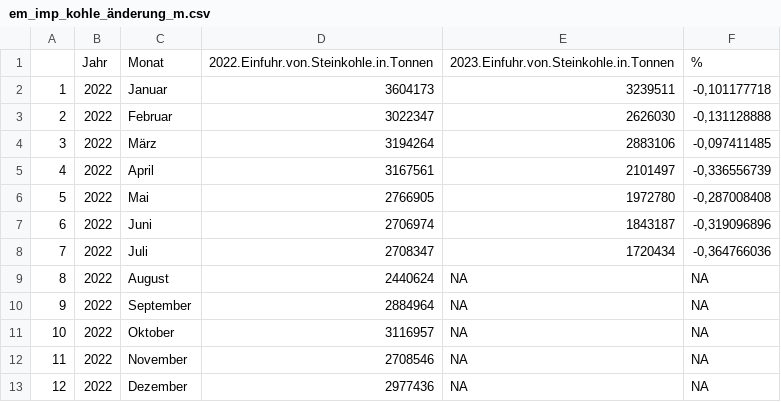
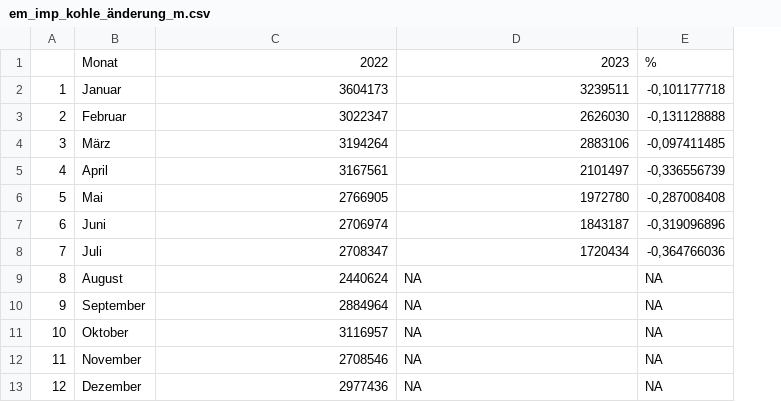
Before and after one commit to anneberner/Tabellen_duke, a CSV file: em_imp_kohle_änderung_m.csv, drawn as a sheet; removed rows and columns are numbered as before the commit, all else as after; the diff names each change by its address in the sheet, - before the commit and + after, or states it on an @@ line.

Commit message:
Update em_imp_kohle_änderung_m.csv

```diff
--- a/em_imp_kohle_änderung_m.csv
+++ b/em_imp_kohle_änderung_m.csv
-column B, rows 1-13: Jahr | 2022 | 2022 | 2022 | 2022 | 2022 | 2022 | 2022 | 2022 | 2022 | 2022 | 2022 | 2022
-C1: 2022.Einfuhr.von.Steinkohle.in.Tonnen
+C1: 2022
-D1: 2023.Einfuhr.von.Steinkohle.in.Tonnen
+D1: 2023
```
